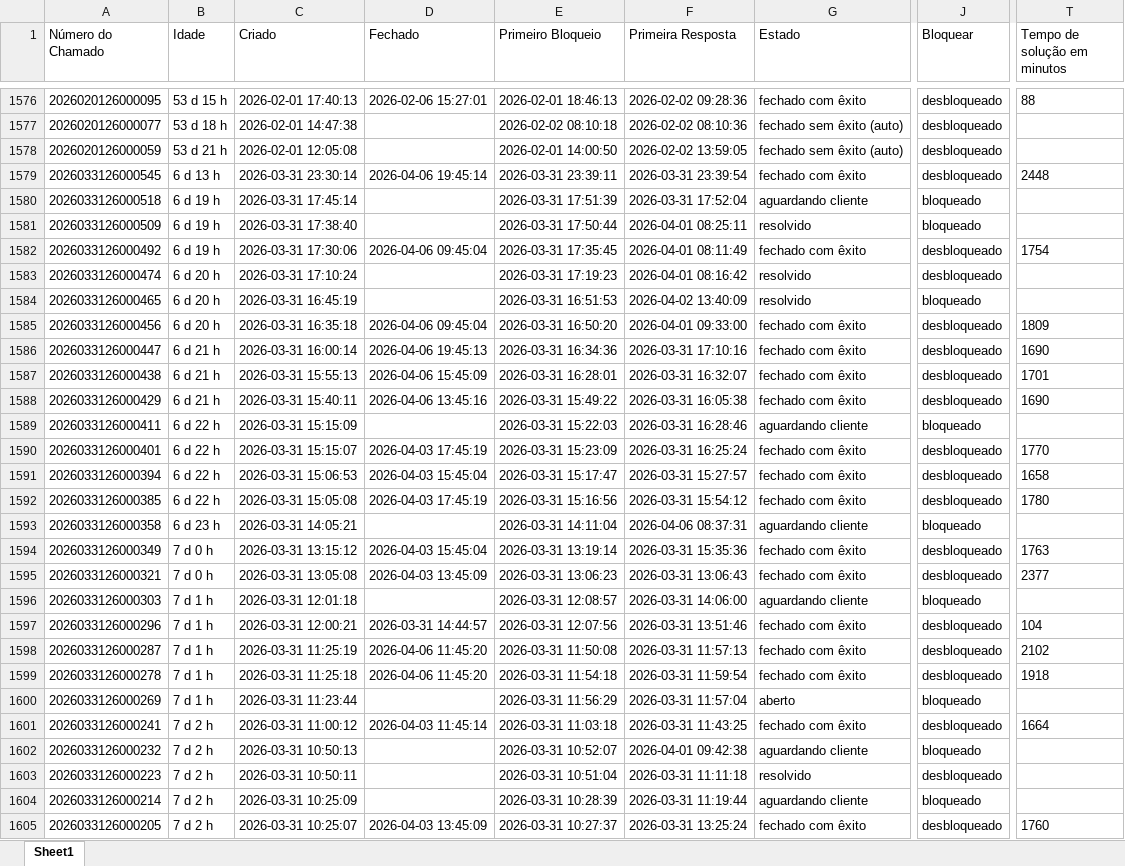
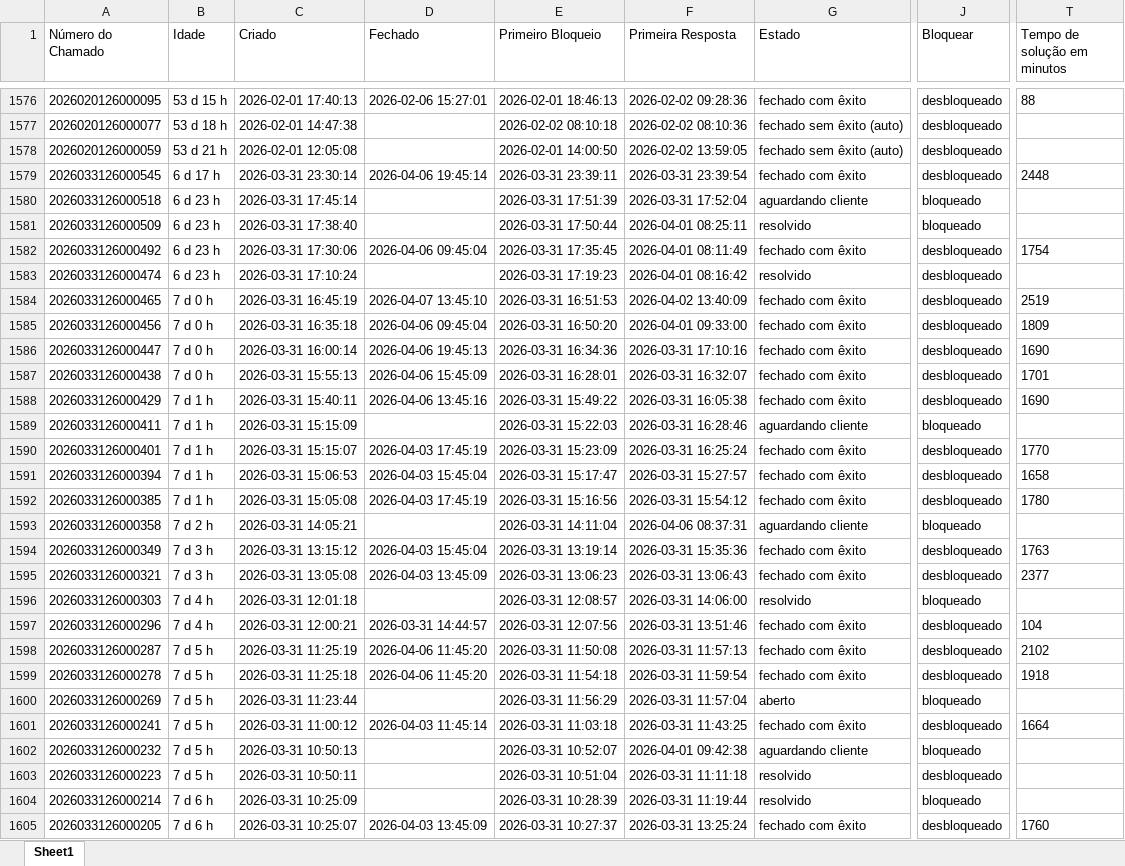
Before and after one commit to ssg-create/ssg-dashboard, an Excel workbook: dados.xlsx, sheet Sheet1, drawn as a sheet; only a part is shown, gaps mark what is left out; values as stored, in another font and other column widths than the file's, no borders; the diff covers the shown part only; the diff names each change by its address in the sheet, - before the commit and + after, or states it on an @@ line.

Commit message:
dados atualizados

```diff
--- a/dados.xlsx (sheet Sheet1)
+++ b/dados.xlsx (sheet Sheet1)
-B1579 (Idade): 6 d 13 h
+B1579 (Idade): 6 d 17 h
-B1580:B1582 (Idade): 6 d 19 h
+B1580:B1582 (Idade): 6 d 23 h
-B1583 (Idade): 6 d 20 h
+B1583 (Idade): 6 d 23 h
-B1584:B1585 (Idade): 6 d 20 h
+B1584:B1585 (Idade): 7 d 0 h
-D1584 (Fechado): (empty)
+D1584 (Fechado): 2026-04-07 13:45:10
-G1584 (Estado): resolvido
+G1584 (Estado): fechado com êxito
-J1584 (Bloquear): bloqueado
+J1584 (Bloquear): desbloqueado
-T1584 (Tempo de solução em minutos): (empty)
+T1584 (Tempo de solução em minutos): 2519
-B1586:B1587 (Idade): 6 d 21 h
+B1586:B1587 (Idade): 7 d 0 h
-B1588 (Idade): 6 d 21 h
+B1588 (Idade): 7 d 1 h
-B1589:B1592 (Idade): 6 d 22 h
+B1589:B1592 (Idade): 7 d 1 h
-B1593 (Idade): 6 d 23 h
+B1593 (Idade): 7 d 2 h
-B1594:B1595 (Idade): 7 d 0 h
+B1594:B1595 (Idade): 7 d 3 h
-B1596:B1597 (Idade): 7 d 1 h
+B1596:B1597 (Idade): 7 d 4 h
-G1596 (Estado): aguardando cliente
+G1596 (Estado): resolvido
-B1598:B1600 (Idade): 7 d 1 h
+B1598:B1600 (Idade): 7 d 5 h
-B1601:B1603 (Idade): 7 d 2 h
+B1601:B1603 (Idade): 7 d 5 h
-B1604:B1605 (Idade): 7 d 2 h
+B1604:B1605 (Idade): 7 d 6 h
-G1604 (Estado): aguardando cliente
+G1604 (Estado): resolvido
```
Also changed, not shown: 12 added rows, 1 removed row and 1005 edited cells elsewhere in this sheet.
